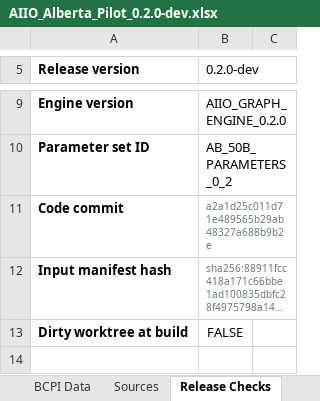
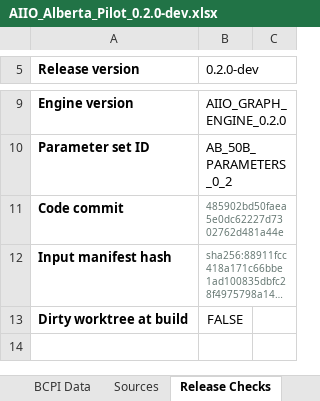
Before and after one commit to chiKeka/aiio-canada, an Excel workbook: public/downloads/AIIO_Alberta_Pilot_0.2.0-dev.xlsx, sheet Release Checks, drawn as a sheet; only a part is shown, gaps mark what is left out; long unchanged cells end in …; values as stored, in another font and other column widths than the file's, no borders; conditional formats not drawn; the diff names each change by its address in the sheet, - before the commit and + after, or states it on an @@ line.

Commit message:
Publish CI-verified AIIO release bundle

```diff
--- a/public/downloads/AIIO_Alberta_Pilot_0.2.0-dev.xlsx (sheet Release Checks)
+++ b/public/downloads/AIIO_Alberta_Pilot_0.2.0-dev.xlsx (sheet Release Checks)
-B11 (0.2.0-dev): a2a1d25c011d71e489565b29ab48327a688b9b2e
+B11 (0.2.0-dev): 485902bd50faea5e0dc62227d7302762d481a44e
```
Also changed, not shown: charts or pictures, 5 other files.
